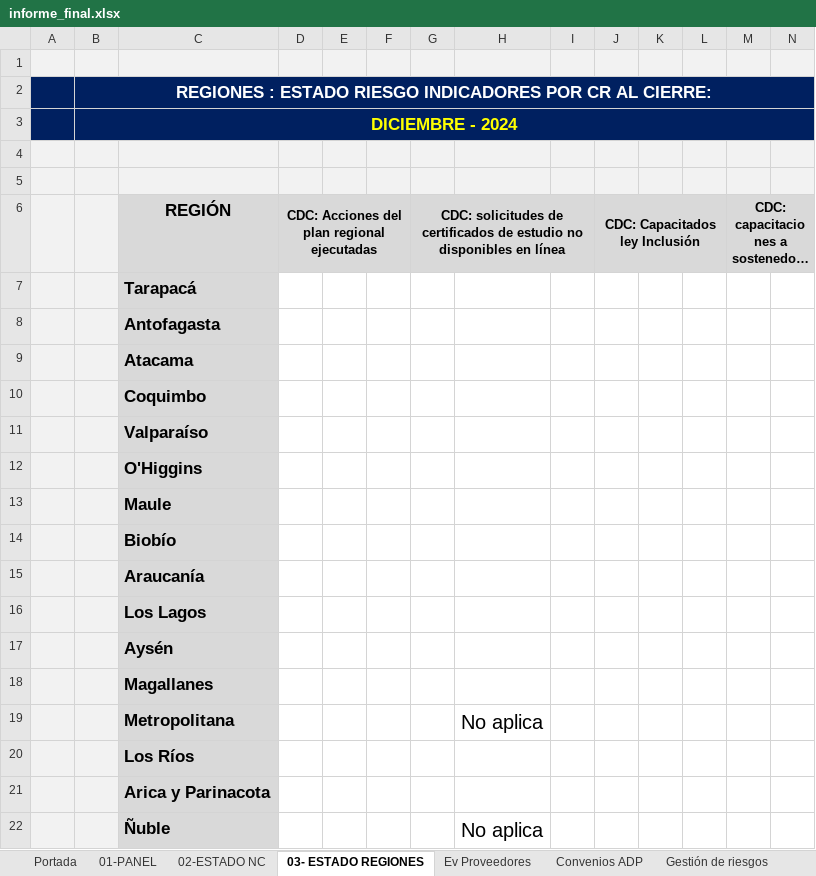
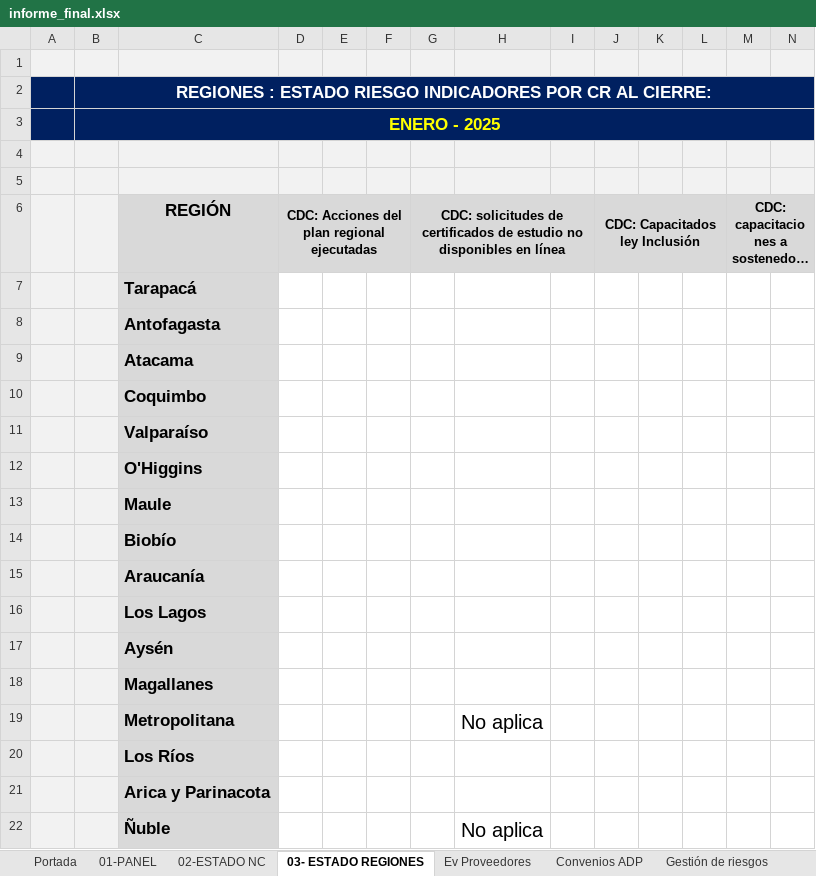
Before and after one commit to joaquinMineduc/ARMM, an Excel workbook: Backend/output/informe_final.xlsx, sheet 03- ESTADO REGIONES, drawn as a sheet; long unchanged cells end in …; values as stored, in another font and other column widths than the file's, no borders; conditional formats not drawn; the diff names each change by its address in the sheet, - before the commit and + after, or states it on an @@ line.

```diff
--- a/Backend/output/informe_final.xlsx (sheet 03- ESTADO REGIONES)
+++ b/Backend/output/informe_final.xlsx (sheet 03- ESTADO REGIONES)
-B3: DICIEMBRE - 2024
+B3: ENERO - 2025
```
Also changed, not shown: sheet 01-PANEL, sheet Convenios ADP, sheet Portada, sheet 02-ESTADO NC, sheet Gestión de riesgos, charts or pictures, 9 other files.
